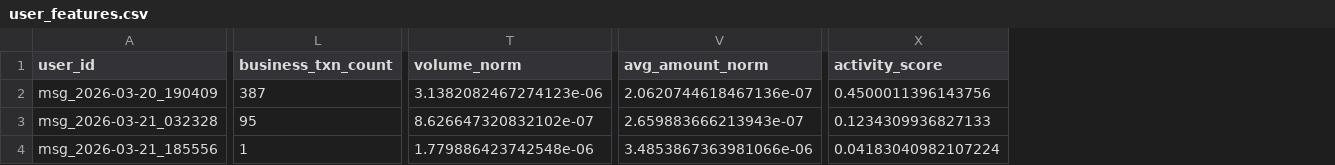
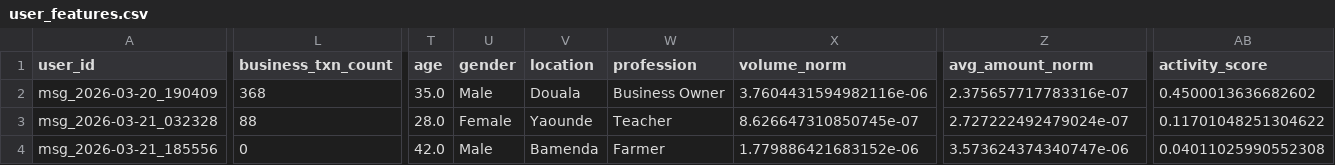
Before and after one commit to Phineas-bot/Final-data-sc, a CSV file: project/data/processed/user_features.csv, drawn as a sheet; only a part is shown, gaps mark what is left out; addresses are those after the commit; the diff covers the shown part only; the diff names each change by its address in the sheet, - before the commit and + after, or states it on an @@ line.

```diff
--- a/project/data/processed/user_features.csv
+++ b/project/data/processed/user_features.csv
+column T (age), rows 2-4: 35.0 | 28.0 | 42.0
+column U (gender), rows 2-4: Male | Female | Male
+column V (location), rows 2-4: Douala | Yaounde | Bamenda
+column W (profession), rows 2-4: Business Owner | Teacher | Farmer
-L2 (business_txn_count): 387
+L2 (business_txn_count): 368
-X2 (volume_norm): 3.1382082467274123e-06
+X2 (volume_norm): 3.7604431594982116e-06
-Z2 (avg_amount_norm): 2.0620744618467136e-07
+Z2 (avg_amount_norm): 2.375657717783316e-07
-AB2 (activity_score): 0.4500011396143756
+AB2 (activity_score): 0.4500013636682602
-L3 (business_txn_count): 95
+L3 (business_txn_count): 88
-X3 (volume_norm): 8.626647320832102e-07
+X3 (volume_norm): 8.626647310850745e-07
-Z3 (avg_amount_norm): 2.659883666213943e-07
+Z3 (avg_amount_norm): 2.727222492479024e-07
-AB3 (activity_score): 0.1234309936827133
+AB3 (activity_score): 0.11701048251304622
-L4 (business_txn_count): 1
+L4 (business_txn_count): 0
-X4 (volume_norm): 1.779886423742548e-06
+X4 (volume_norm): 1.779886421683152e-06
-Z4 (avg_amount_norm): 3.4853867363981066e-06
+Z4 (avg_amount_norm): 3.573624374340747e-06
-AB4 (activity_score): 0.04183040982107224
+AB4 (activity_score): 0.04011025990552308
```
Also changed, not shown: 152 edited cells elsewhere in this file, project/outputs/modeling/model_comparison.csv, project/submission/DataScience_Final_GroupA_TeamGamma/4_Modeling/user_features.csv, 54 other files.
